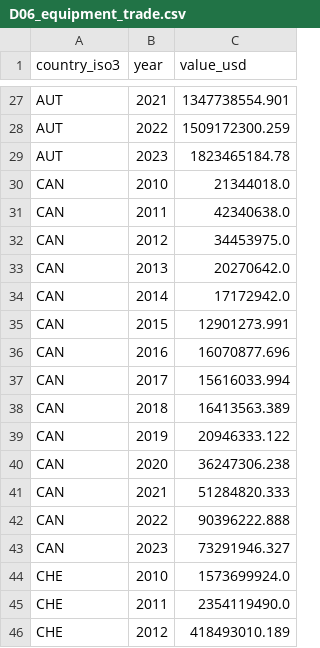
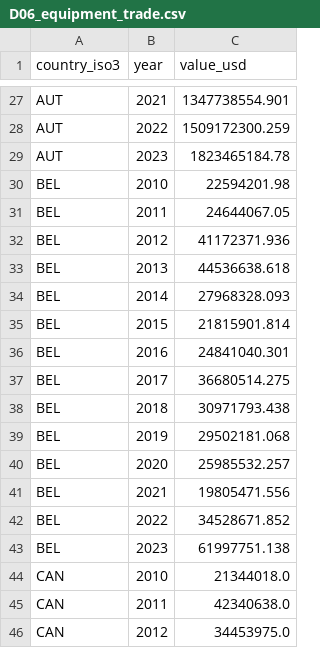
Before and after one commit to dapetun/macroeconomics-master-project, a CSV file: results/deep/tables/D06_equipment_trade.csv, drawn as a sheet; only a part is shown, gaps mark what is left out; the shorter side is filled out with more unchanged rows; the diff covers the shown part only; the diff names each change by its address in the sheet, - before the commit and + after, or states it on an @@ line.

```diff
--- a/results/deep/tables/D06_equipment_trade.csv
+++ b/results/deep/tables/D06_equipment_trade.csv
+row 30: BEL | 2010 | 22594201.98
+row 31: BEL | 2011 | 24644067.05
+row 32: BEL | 2012 | 41172371.936
+row 33: BEL | 2013 | 44536638.618
+row 34: BEL | 2014 | 27968328.093
+row 35: BEL | 2015 | 21815901.814
+row 36: BEL | 2016 | 24841040.301
+row 37: BEL | 2017 | 36680514.275
+row 38: BEL | 2018 | 30971793.438
+row 39: BEL | 2019 | 29502181.068
+row 40: BEL | 2020 | 25985532.257
+row 41: BEL | 2021 | 19805471.556
+row 42: BEL | 2022 | 34528671.852
+row 43: BEL | 2023 | 61997751.138
```
Also changed, not shown: 14 added rows elsewhere in this file, data/raw/deep/comtrade/comtrade_taiwan_mirror.csv, results/deep/tables/D06_china_ic_sources_2023.csv, 12 other files.
